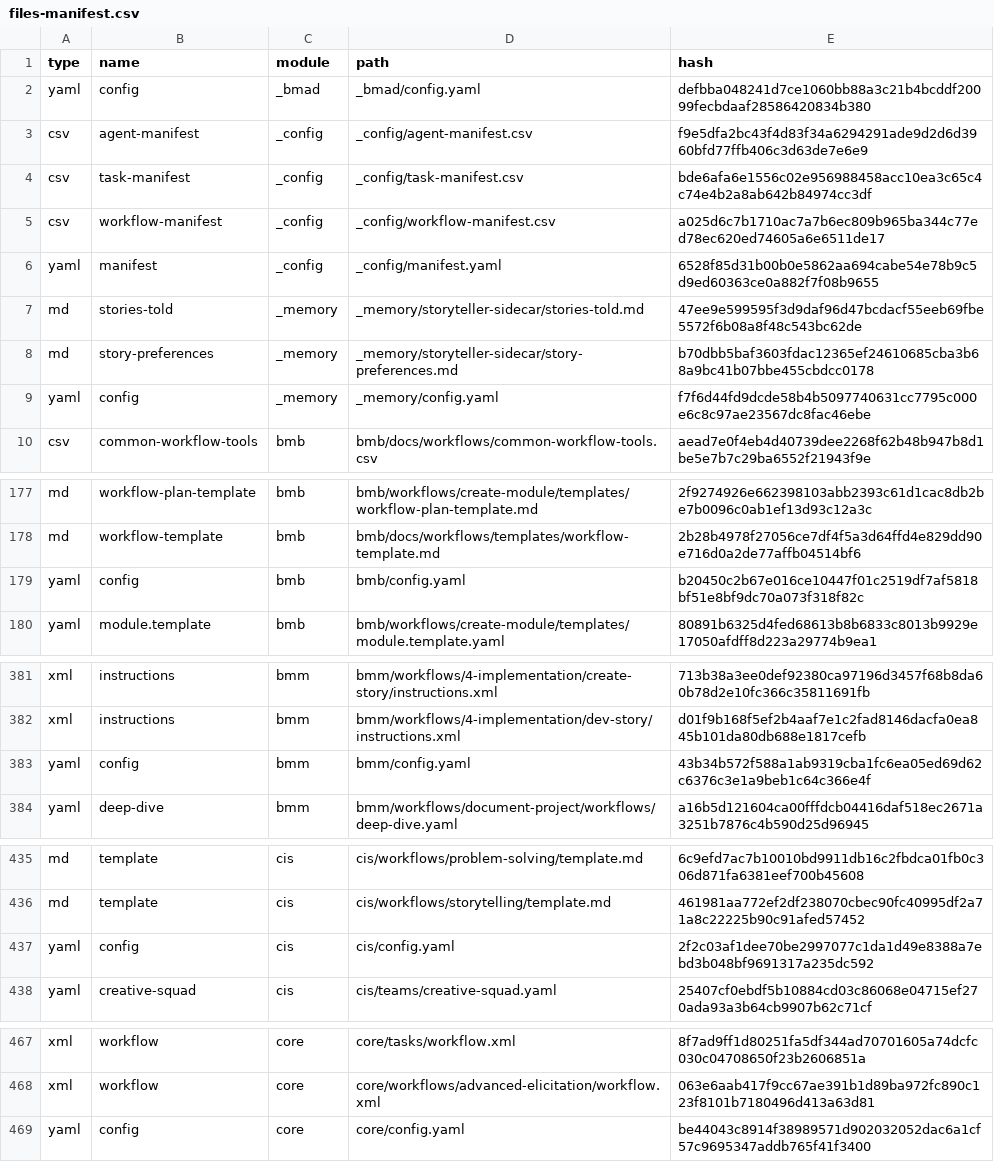
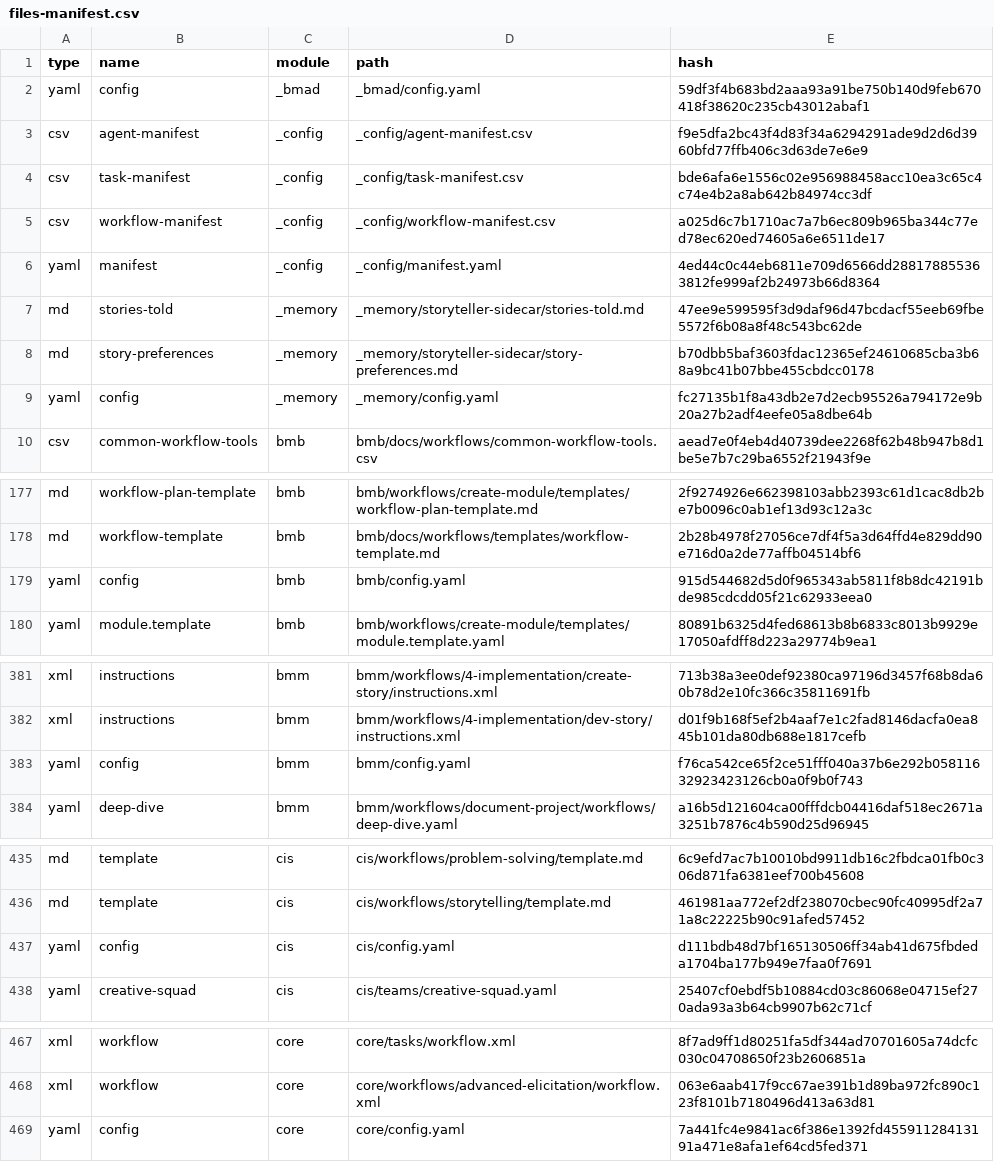
Before and after one commit to julianobarbosa/zsh, a CSV file: _bmad/_config/files-manifest.csv, drawn as a sheet; only a part is shown, gaps mark what is left out.

Commit message:
feat(bmad): updated 22

```diff
--- a/_bmad/_config/files-manifest.csv
+++ b/_bmad/_config/files-manifest.csv
@@ -1,3 +1,3 @@
 type,name,module,path,hash
-"yaml","config","_bmad","_bmad/config.yaml","defbba048241d7ce1060bb88a3c21b4bcddf20099fecbdaaf28586420834b380"
+"yaml","config","_bmad","_bmad/config.yaml","59df3f4b683bd2aaa93a91be750b140d9feb670418f38620c235cb43012abaf1"
 "csv","agent-manifest","_config","_config/agent-manifest.csv","f9e5dfa2bc43f4d83f34a6294291ade9d2d6d3960bfd77ffb406c3d63de7e6e9"
@@ -5,6 +5,6 @@ type,name,module,path,hash
 "csv","workflow-manifest","_config","_config/workflow-manifest.csv","a025d6c7b1710ac7a7b6ec809b965ba344c77ed78ec620ed74605a6e6511de17"
-"yaml","manifest","_config","_config/manifest.yaml","6528f85d31b00b0e5862aa694cabe54e78b9c5d9ed60363ce0a882f7f08b9655"
+"yaml","manifest","_config","_config/manifest.yaml","4ed44c0c44eb6811e709d6566dd288178855363812fe999af2b24973b66d8364"
 "md","stories-told","_memory","_memory/storyteller-sidecar/stories-told.md","47ee9e599595f3d9daf96d47bcdacf55eeb69fbe5572f6b08a8f48c543bc62de"
 "md","story-preferences","_memory","_memory/storyteller-sidecar/story-preferences.md","b70dbb5baf3603fdac12365ef24610685cba3b68a9bc41b07bbe455cbdcc0178"
-"yaml","config","_memory","_memory/config.yaml","f7f6d44fd9dcde58b4b5097740631cc7795c000e6c8c97ae23567dc8fac46ebe"
+"yaml","config","_memory","_memory/config.yaml","fc27135b1f8a43db2e7d2ecb95526a794172e9b20a27b2adf4eefe05a8dbe64b"
 "csv","common-workflow-tools","bmb","bmb/docs/workflows/common-workflow-tools.csv","aead7e0f4eb4d40739dee2268f62b48b947b8d1be5e7b7c29ba6552f21943f9e"
@@ -178,3 +178,3 @@ type,name,module,path,hash
 "md","workflow-template","bmb","bmb/docs/workflows/templates/workflow-template.md","2b28b4978f27056ce7df4f5a3d64ffd4e829dd90e716d0a2de77affb04514bf6"
-"yaml","config","bmb","bmb/config.yaml","b20450c2b67e016ce10447f01c2519df7af5818bf51e8bf9dc70a073f318f82c"
+"yaml","config","bmb","bmb/config.yaml","915d544682d5d0f965343ab5811f8b8dc42191bde985cdcdd05f21c62933eea0"
 "yaml","module.template","bmb","bmb/workflows/create-module/templates/module.template.yaml","80891b6325d4fed68613b8b6833c8013b9929e17050afdff8d223a29774b9ea1"
@@ -382,3 +382,3 @@ type,name,module,path,hash
 "xml","instructions","bmm","bmm/workflows/4-implementation/dev-story/instructions.xml","d01f9b168f5ef2b4aaf7e1c2fad8146dacfa0ea845b101da80db688e1817cefb"
-"yaml","config","bmm","bmm/config.yaml","43b34b572f588a1ab9319cba1fc6ea05ed69d62c6376c3e1a9beb1c64c366e4f"
+"yaml","config","bmm","bmm/config.yaml","f76ca542ce65f2ce51fff040a37b6e292b05811632923423126cb0a0f9b0f743"
 "yaml","deep-dive","bmm","bmm/workflows/document-project/workflows/deep-dive.yaml","a16b5d121604ca00fffdcb04416daf518ec2671a3251b7876c4b590d25d96945"
@@ -436,3 +436,3 @@ type,name,module,path,hash
 "md","template","cis","cis/workflows/storytelling/template.md","461981aa772ef2df238070cbec90fc40995df2a71a8c22225b90c91afed57452"
-"yaml","config","cis","cis/config.yaml","2f2c03af1dee70be2997077c1da1d49e8388a7ebd3b048bf9691317a235dc592"
+"yaml","config","cis","cis/config.yaml","d111bdb48d7bf165130506ff34ab41d675fbdeda1704ba177b949e7faa0f7691"
 "yaml","creative-squad","cis","cis/teams/creative-squad.yaml","25407cf0ebdf5b10884cd03c86068e04715ef270ada93a3b64cb9907b62c71cf"
@@ -468,2 +468,2 @@ type,name,module,path,hash
 "xml","workflow","core","core/workflows/advanced-elicitation/workflow.xml","063e6aab417f9cc67ae391b1d89ba972fc890c123f8101b7180496d413a63d81"
-"yaml","config","core","core/config.yaml","be44043c8914f38989571d902032052dac6a1cf57c9695347addb765f41f3400"
+"yaml","config","core","core/config.yaml","7a441fc4e9841ac6f386e1392fd45591128413191a471e8afa1ef64cd5fed371"
```
Also changed, not shown: 8 other files.
